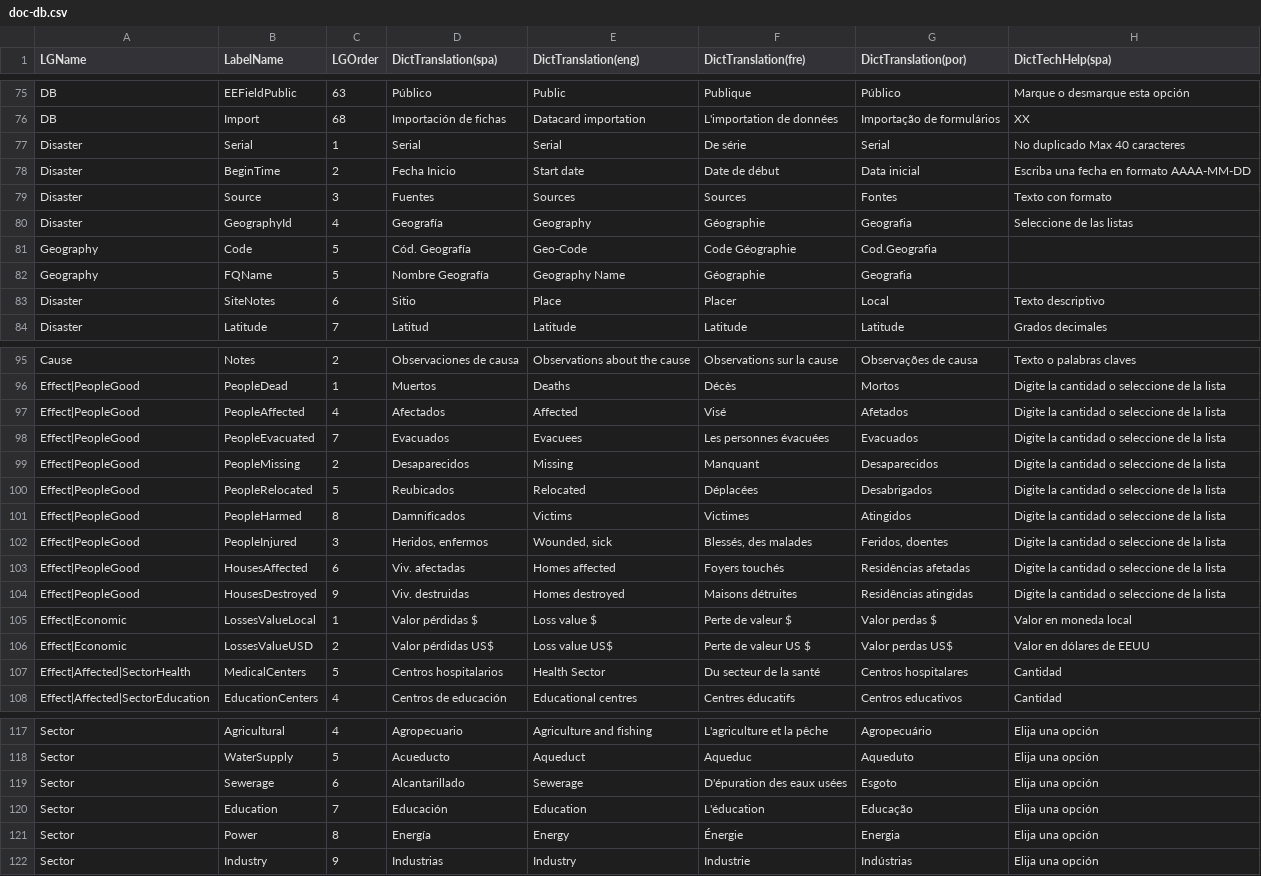
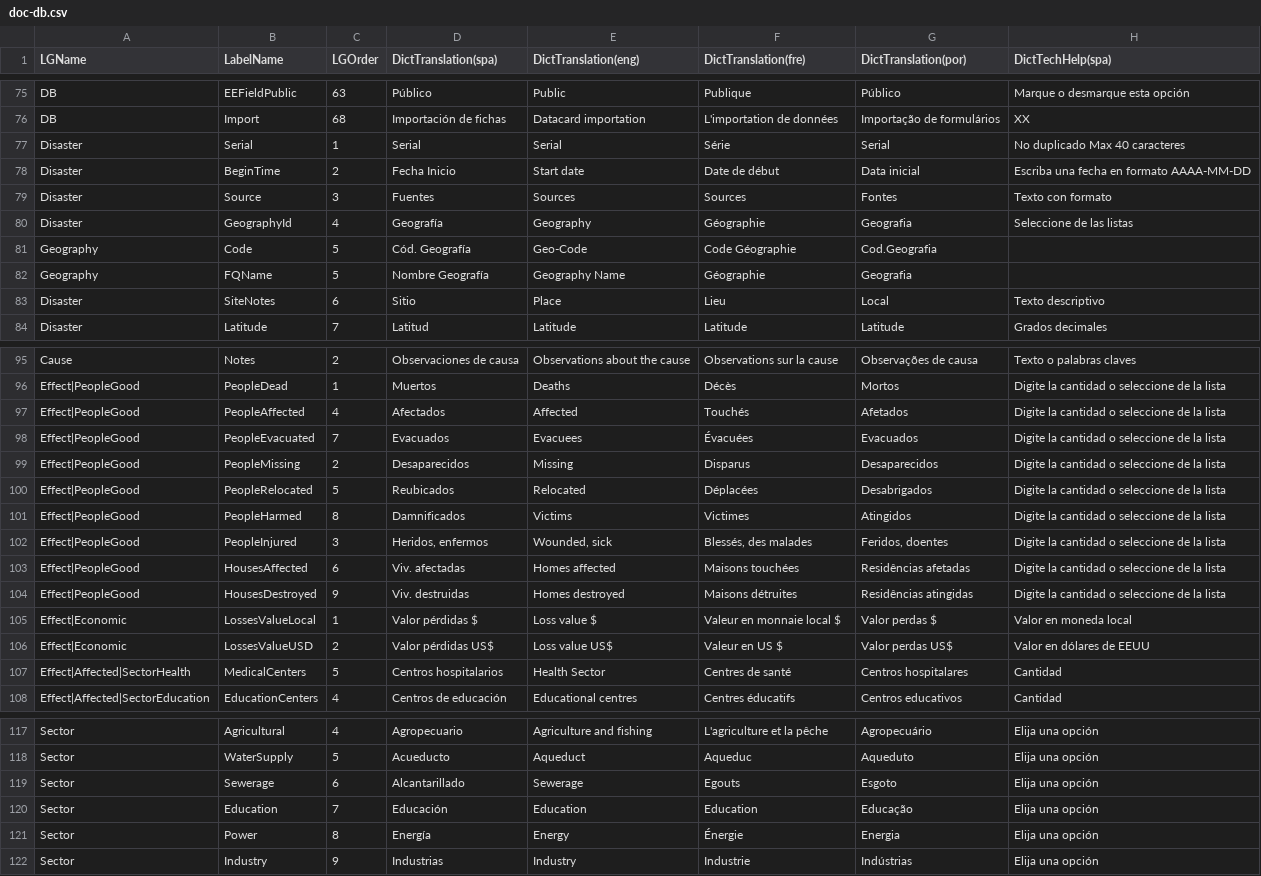
Before and after one commit to desinventar/desinventar-online, a CSV file: files/database/doc-db.csv, drawn as a sheet; only a part is shown, gaps mark what is left out; the diff names each change by its address in the sheet, - before the commit and + after, or states it on an @@ line.

Commit message:
Added fixes for french translation

```diff
--- a/files/database/doc-db.csv
+++ b/files/database/doc-db.csv
-F77 (DictTranslation(fre)): De série
+F77 (DictTranslation(fre)): Série
-F83 (DictTranslation(fre)): Placer
+F83 (DictTranslation(fre)): Lieu
-F97 (DictTranslation(fre)): Visé
+F97 (DictTranslation(fre)): Touchés
-F98 (DictTranslation(fre)): Les personnes évacuées
+F98 (DictTranslation(fre)): Évacuées
-F99 (DictTranslation(fre)): Manquant
+F99 (DictTranslation(fre)): Disparus
-F103 (DictTranslation(fre)): Foyers touchés
+F103 (DictTranslation(fre)): Maisons touchées
-F105 (DictTranslation(fre)): Perte de valeur $
+F105 (DictTranslation(fre)): Valeur en monnaie local $
-F106 (DictTranslation(fre)): Perte de valeur US $
+F106 (DictTranslation(fre)): Valeur en US $
-F107 (DictTranslation(fre)): Du secteur de la santé
+F107 (DictTranslation(fre)): Centres de santé
-F119 (DictTranslation(fre)): D'épuration des eaux usées
+F119 (DictTranslation(fre)): Egouts
-F120 (DictTranslation(fre)): L'éducation
+F120 (DictTranslation(fre)): Education
```
Also changed, not shown: files/database/di8_interface_strings.csv, files/database/di8_portal_strings.csv, 3 other files.
